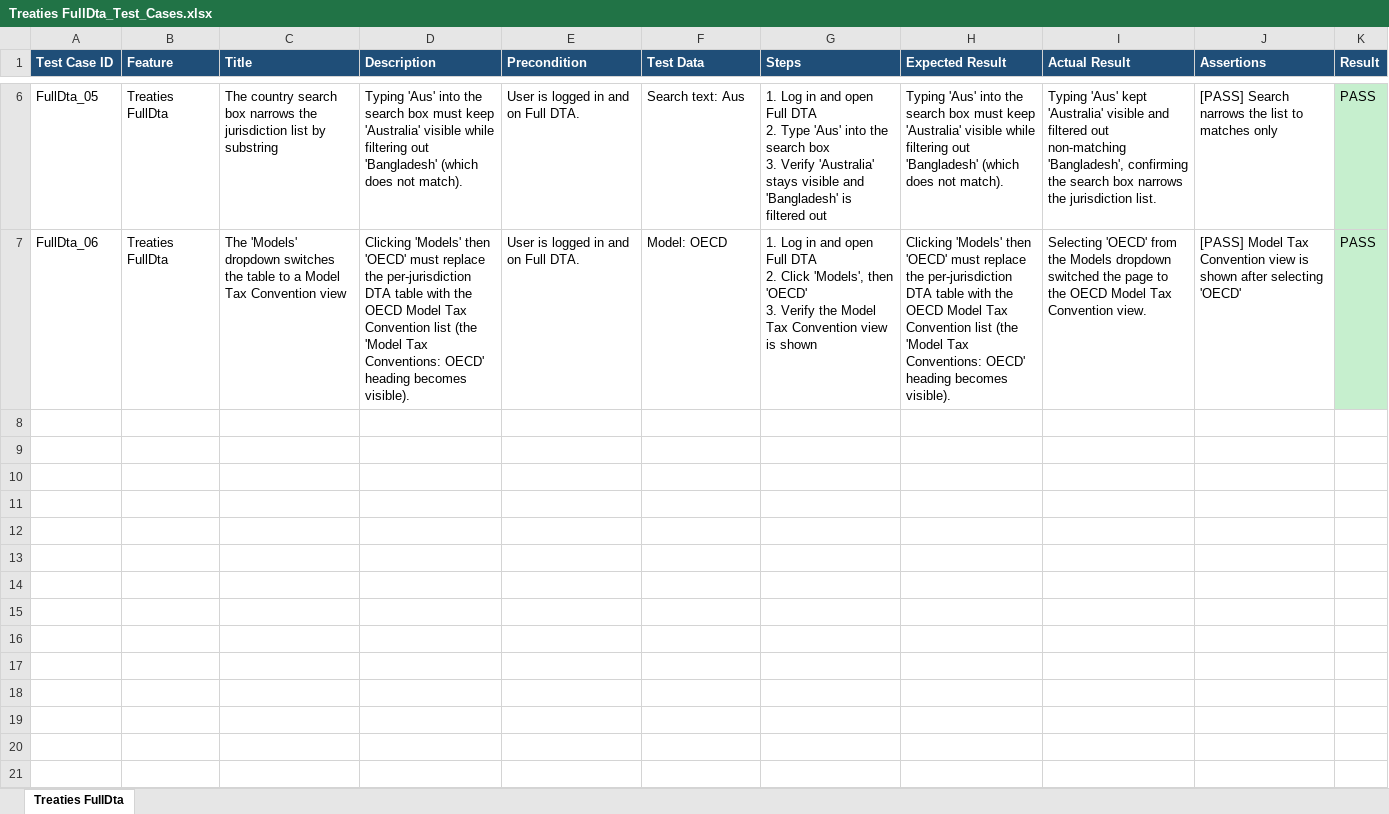
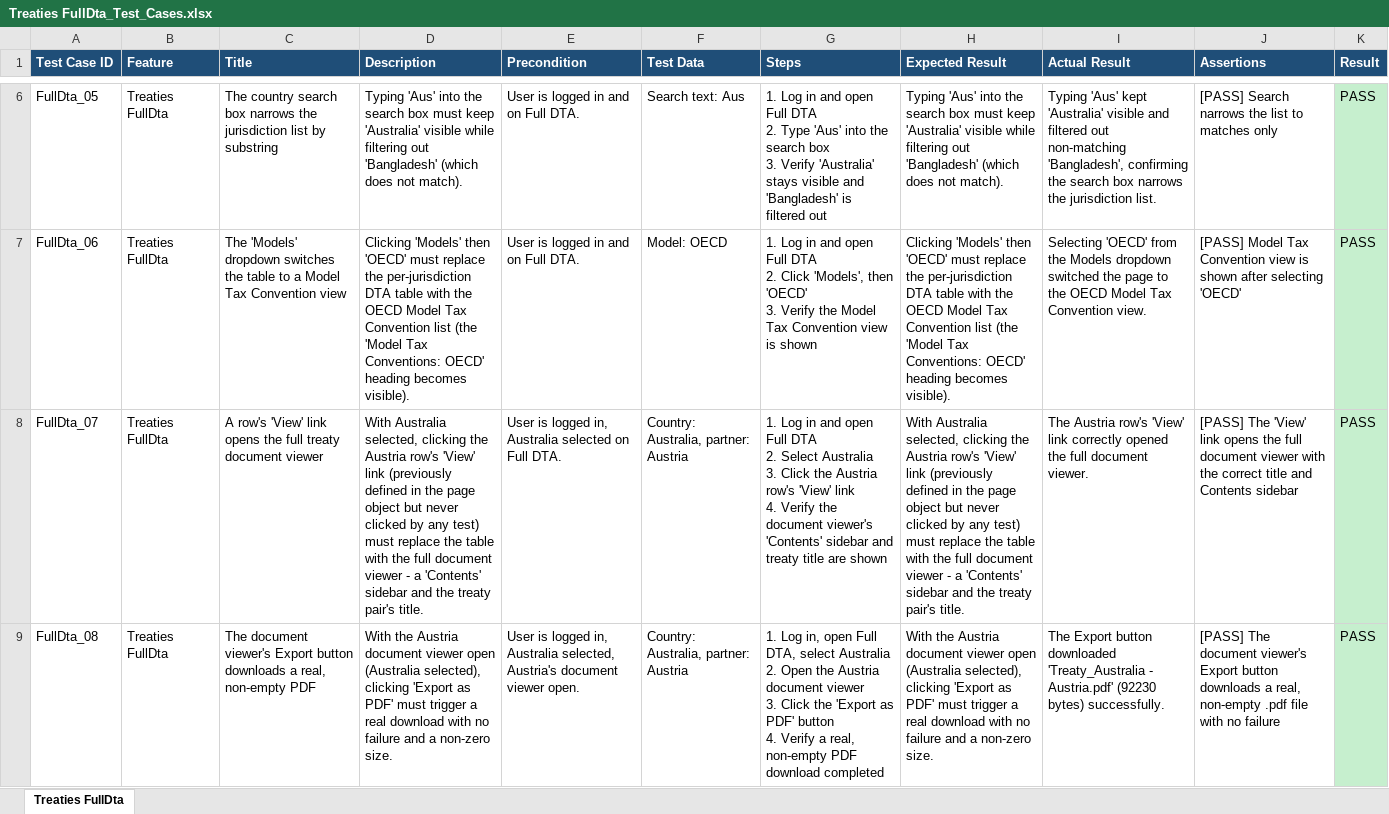
Before and after one commit to Shadman771/QA-Automation-reg, an Excel workbook: test_data/Treaties FullDta/Treaties FullDta_Test_Cases.xlsx, sheet Treaties FullDta, drawn as a sheet; only a part is shown, gaps mark what is left out; values as stored, in another font and other column widths than the file's, no borders; ↵ is a line break in a cell; the diff names each change by its address in the sheet, - before the commit and + after, or states it on an @@ line.

```diff
--- a/test_data/Treaties FullDta/Treaties FullDta_Test_Cases.xlsx (sheet Treaties FullDta)
+++ b/test_data/Treaties FullDta/Treaties FullDta_Test_Cases.xlsx (sheet Treaties FullDta)
+row 8: FullDta_07 | Treaties FullDta | A row's 'View' link opens the full treaty document viewer | With Australia selected, clicking the Austria row's 'View' link (previously defined in the page object but never clicked by any test) must replace the table with the full document viewer - a 'Contents' sidebar and the treaty pair's title. | User is logged in, Australia selected on Full DTA. | Country: Australia, partner: Austria | 1. Log in and open Full DTA ↵ 2. Select Australia ↵ 3. Click the Austria row's 'View' link ↵ 4. Verify the document viewer's 'Contents' sidebar and treaty title are shown | With Australia selected, clicking the Austria row's 'View' link (previously defined in the page object but never clicked by any test) must replace the table with the full document viewer - a 'Contents' sidebar and the treaty pair's title. | The Austria row's 'View' link correctly opened the full document viewer. | [PASS] The 'View' link opens the full document viewer with the correct title and Contents sidebar | PASS
+row 9: FullDta_08 | Treaties FullDta | The document viewer's Export button downloads a real, non-empty PDF | With the Austria document viewer open (Australia selected), clicking 'Export as PDF' must trigger a real download with no failure and a non-zero size. | User is logged in, Australia selected, Austria's document viewer open. | Country: Australia, partner: Austria | 1. Log in, open Full DTA, select Australia ↵ 2. Open the Austria document viewer ↵ 3. Click the 'Export as PDF' button ↵ 4. Verify a real, non-empty PDF download completed | With the Austria document viewer open (Australia selected), clicking 'Export as PDF' must trigger a real download with no failure and a non-zero size. | The Export button downloaded 'Treaty_Australia - Austria.pdf' (92230 bytes) successfully. | [PASS] The document viewer's Export button downloads a real, non-empty .pdf file with no failure | PASS
```
Also changed, not shown: test_data/Treaties PEClauses/Treaties PEClauses_Test_Cases.xlsx, test_data/Treaties WHTRates/Treaties WHTRates_Test_Cases.xlsx, 20 other files.
